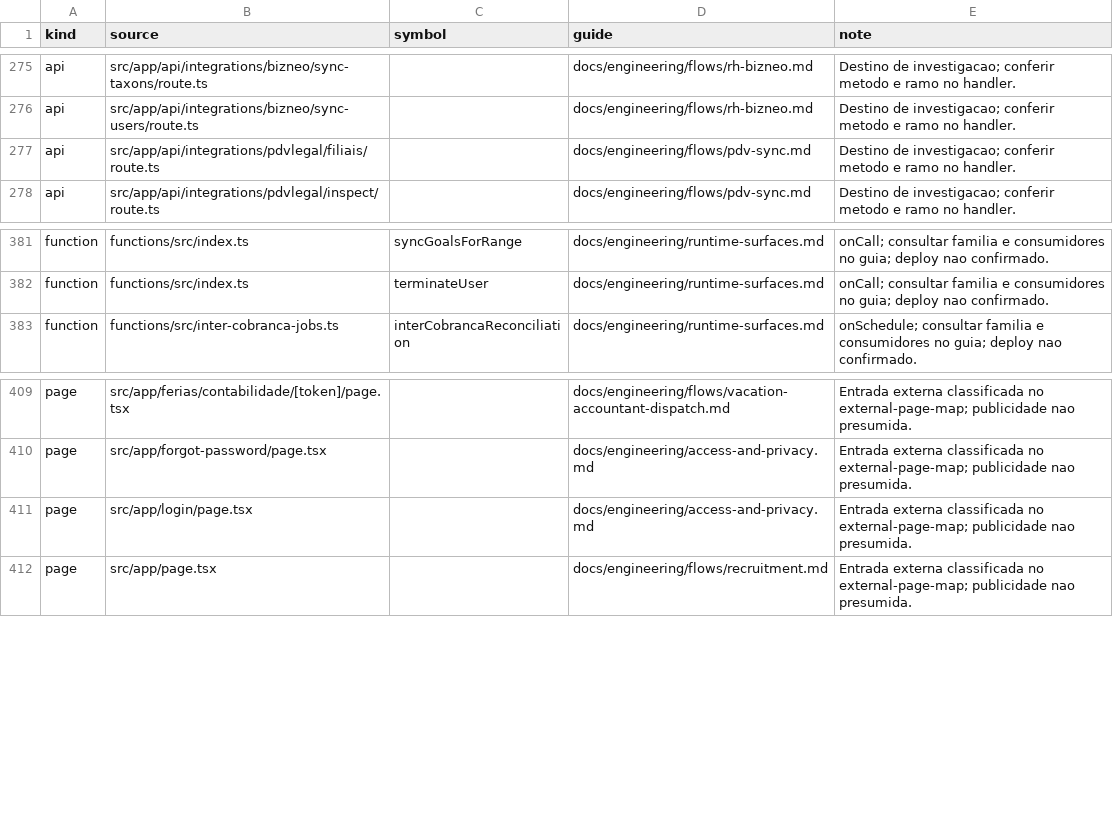
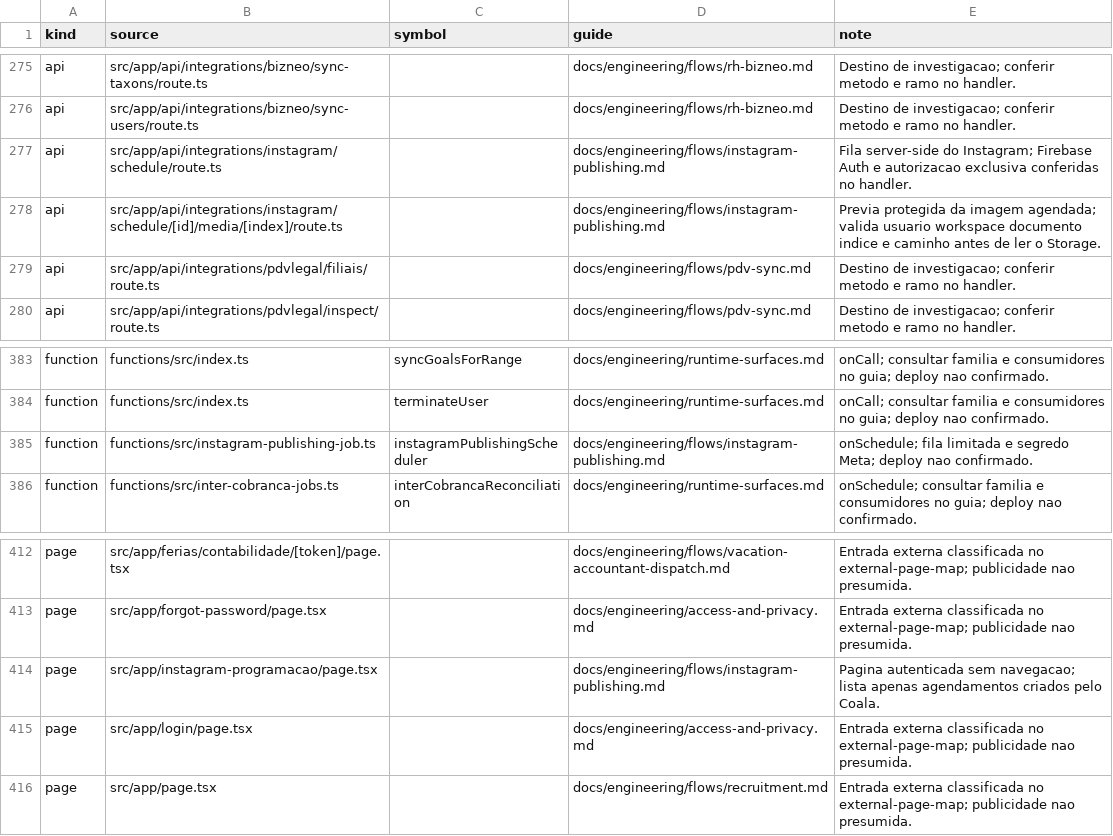
Before and after one commit to administrativo-art/Coala-OP, a CSV file: docs/engineering/surface-flow-matrix.csv, drawn as a sheet; only a part is shown, gaps mark what is left out; the diff names each change by its address in the sheet, - before the commit and + after, or states it on an @@ line.

Commit message:
feat(instagram): add scheduled publishing flow

```diff
--- a/docs/engineering/surface-flow-matrix.csv
+++ b/docs/engineering/surface-flow-matrix.csv
+row 277: api | src/app/api/integrations/instagram/schedule/route.ts |  | docs/engineering/flows/instagram-publishing.md | Fila server-side do Instagram; Firebase Auth e autorizacao exclusiva conferidas no handler.
+row 278: api | src/app/api/integrations/instagram/schedule/[id]/media/[index]/route.ts |  | docs/engineering/flows/instagram-publishing.md | Previa protegida da imagem agendada; valida usuario workspace documento indice e caminho antes de ler o Storage.
+row 385: function | functions/src/instagram-publishing-job.ts | instagramPublishingScheduler | docs/engineering/flows/instagram-publishing.md | onSchedule; fila limitada e segredo Meta; deploy nao confirmado.
+row 414: page | src/app/instagram-programacao/page.tsx |  | docs/engineering/flows/instagram-publishing.md | Pagina autenticada sem navegacao; lista apenas agendamentos criados pelo Coala.
```
Also changed, not shown: 30 other files.
